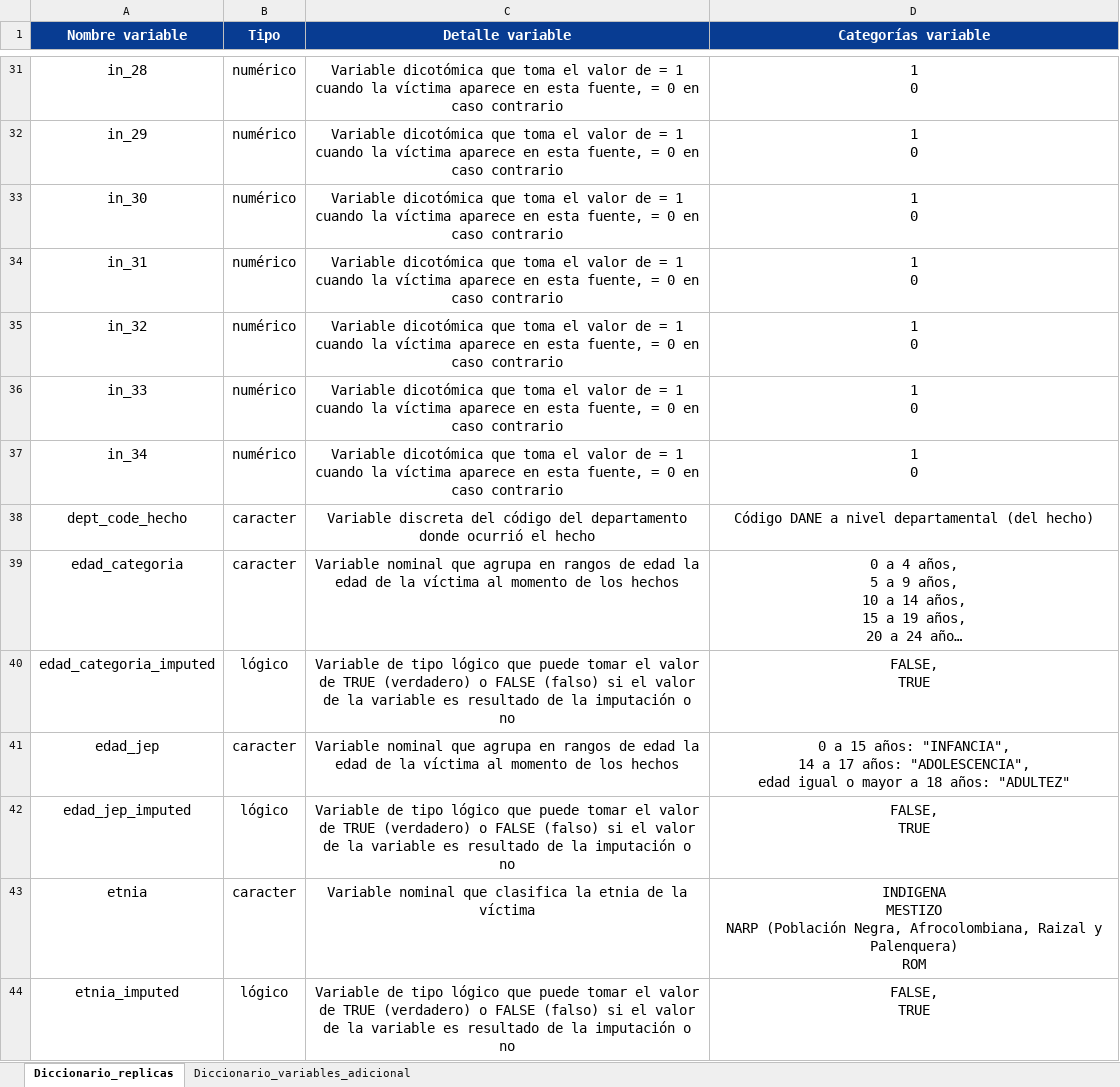
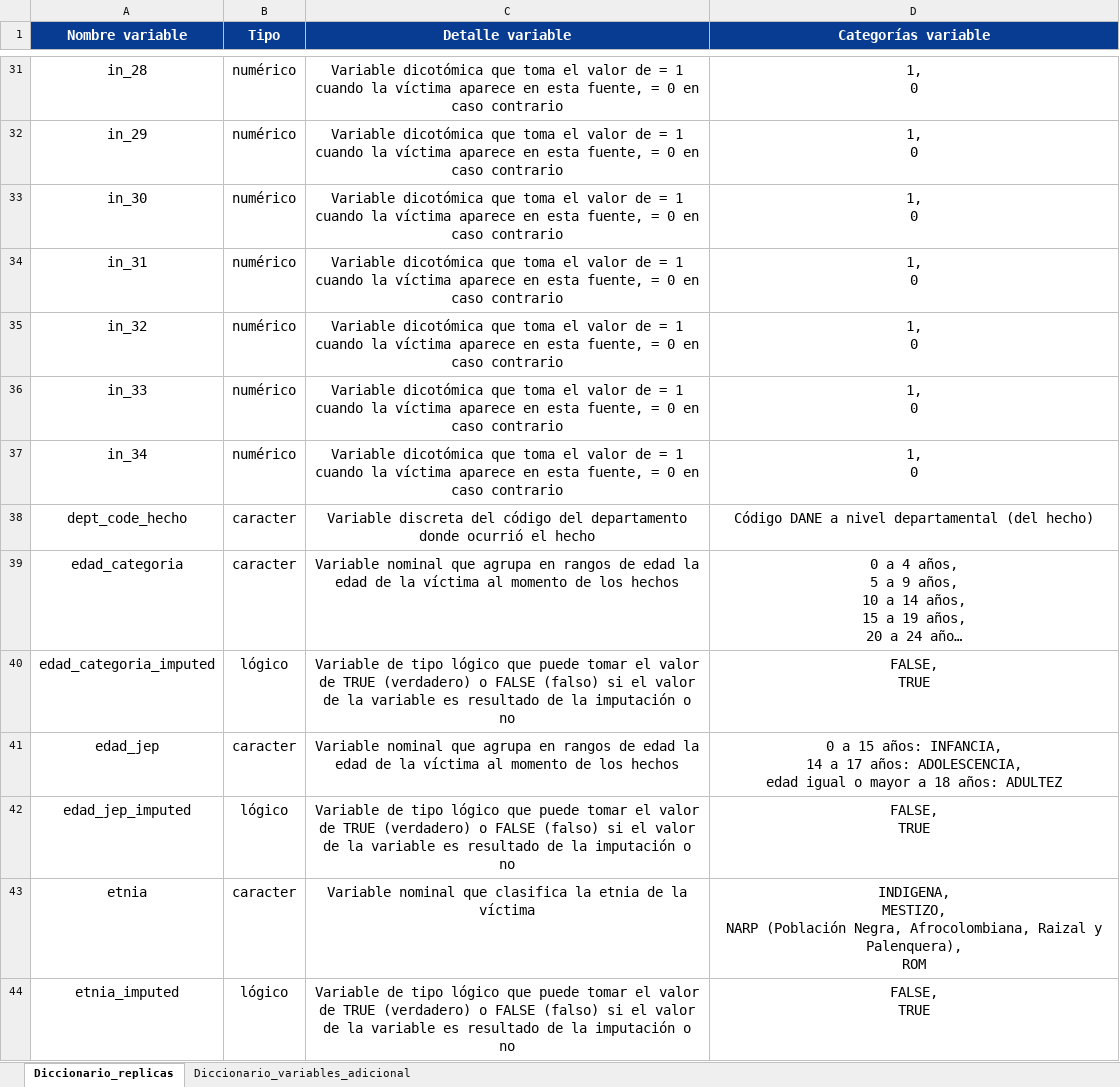
Before and after one commit to HRDAG/verdata, an Excel workbook: inst/docs/diccionario-variables-replicas.xlsx, sheet Diccionario_replicas, drawn as a sheet; only a part is shown, gaps mark what is left out; long unchanged cells end in …; values as stored, in another font and other column widths than the file's, no borders; ↵ is a line break in a cell; the diff covers the shown part only; the diff names each change by its address in the sheet, - before the commit and + after, or states it on an @@ line.

```diff
--- a/inst/docs/diccionario-variables-replicas.xlsx (sheet Diccionario_replicas)
+++ b/inst/docs/diccionario-variables-replicas.xlsx (sheet Diccionario_replicas)
-D31:D37 (Categorías variable): 1 ↵ 0
+D31:D37 (Categorías variable): 1, ↵ 0
-D41 (Categorías variable): …15 años: "INFANCIA", ↵ 14 a 17 años: "ADOLESCENCIA", ↵ edad igual o mayor a 18 años: "ADULTEZ"
+D41 (Categorías variable): …15 años: INFANCIA, ↵ 14 a 17 años: ADOLESCENCIA, ↵ edad igual o mayor a 18 años: ADULTEZ
-D43 (Categorías variable): INDIGENA ↵ MESTIZO ↵ NARP (Población Negra, Afrocolombiana, Raizal y Palenquera) ↵ ROM
+D43 (Categorías variable): INDIGENA, ↵ MESTIZO, ↵ NARP (Población Negra, Afrocolombiana, Raizal y Palenquera), ↵ ROM
```
Also changed, not shown: 32 edited cells elsewhere in this sheet, sheet Diccionario_variables_adicional, 6 other files.
